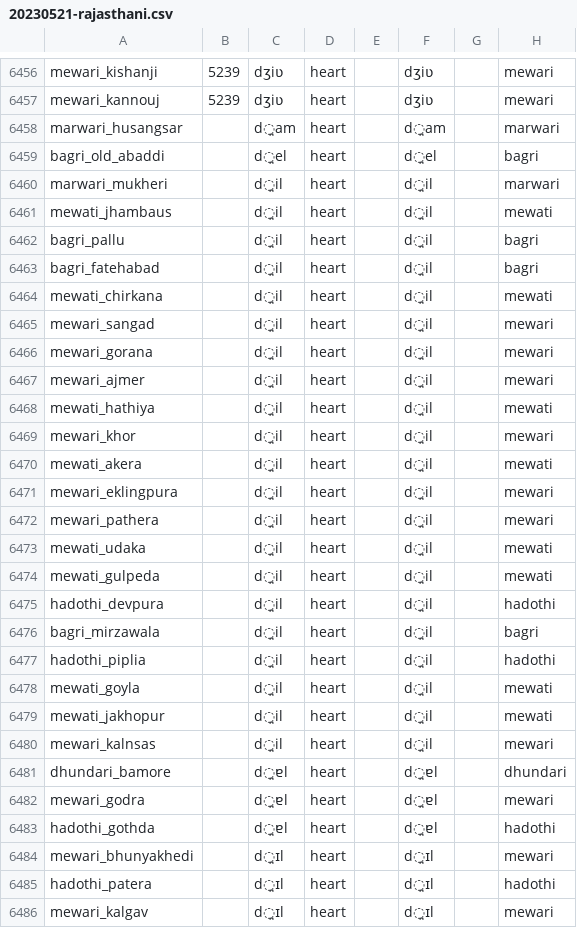
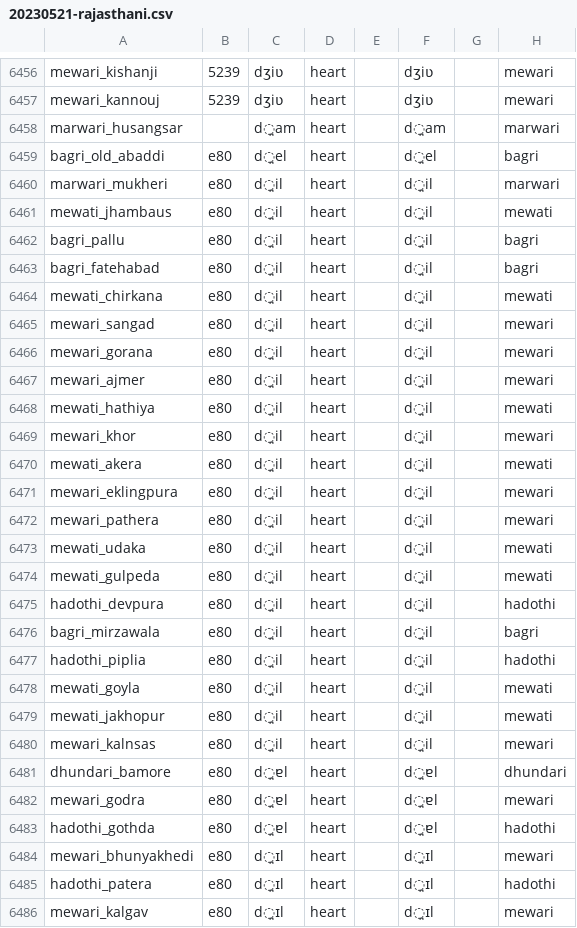
Before and after one commit to moli-mandala/data, a CSV file: data/other/forms/20230521-rajasthani.csv, drawn as a sheet; only a part is shown, gaps mark what is left out; the diff covers the shown part only.

```diff
--- a/data/other/forms/20230521-rajasthani.csv
+++ b/data/other/forms/20230521-rajasthani.csv
@@ -6458,29 +6458,29 @@ mewari_kannouj,5239,dʒiʋ,heart,,dʒiʋ,,mewari
 marwari_husangsar,,d̪am,heart,,d̪am,,marwari
-bagri_old_abaddi,,d̪el,heart,,d̪el,,bagri
-marwari_mukheri,,d̪il,heart,,d̪il,,marwari
-mewati_jhambaus,,d̪il,heart,,d̪il,,mewati
-bagri_pallu,,d̪il,heart,,d̪il,,bagri
-bagri_fatehabad,,d̪il,heart,,d̪il,,bagri
-mewati_chirkana,,d̪il,heart,,d̪il,,mewati
-mewari_sangad,,d̪il,heart,,d̪il,,mewari
-mewari_gorana,,d̪il,heart,,d̪il,,mewari
-mewari_ajmer,,d̪il,heart,,d̪il,,mewari
-mewati_hathiya,,d̪il,heart,,d̪il,,mewati
-mewari_khor,,d̪il,heart,,d̪il,,mewari
-mewati_akera,,d̪il,heart,,d̪il,,mewati
-mewari_eklingpura,,d̪il,heart,,d̪il,,mewari
-mewari_pathera,,d̪il,heart,,d̪il,,mewari
-mewati_udaka,,d̪il,heart,,d̪il,,mewati
-mewati_gulpeda,,d̪il,heart,,d̪il,,mewati
-hadothi_devpura,,d̪il,heart,,d̪il,,hadothi
-bagri_mirzawala,,d̪il,heart,,d̪il,,bagri
-hadothi_piplia,,d̪il,heart,,d̪il,,hadothi
-mewati_goyla,,d̪il,heart,,d̪il,,mewati
-mewati_jakhopur,,d̪il,heart,,d̪il,,mewati
-mewari_kalnsas,,d̪il,heart,,d̪il,,mewari
-dhundari_bamore,,d̪ɐl,heart,,d̪ɐl,,dhundari
-mewari_godra,,d̪ɐl,heart,,d̪ɐl,,mewari
-hadothi_gothda,,d̪ɐl,heart,,d̪ɐl,,hadothi
-mewari_bhunyakhedi,,d̪ɪl,heart,,d̪ɪl,,mewari
-hadothi_patera,,d̪ɪl,heart,,d̪ɪl,,hadothi
-mewari_kalgav,,d̪ɪl,heart,,d̪ɪl,,mewari
+bagri_old_abaddi,e80,d̪el,heart,,d̪el,,bagri
+marwari_mukheri,e80,d̪il,heart,,d̪il,,marwari
+mewati_jhambaus,e80,d̪il,heart,,d̪il,,mewati
+bagri_pallu,e80,d̪il,heart,,d̪il,,bagri
+bagri_fatehabad,e80,d̪il,heart,,d̪il,,bagri
+mewati_chirkana,e80,d̪il,heart,,d̪il,,mewati
+mewari_sangad,e80,d̪il,heart,,d̪il,,mewari
+mewari_gorana,e80,d̪il,heart,,d̪il,,mewari
+mewari_ajmer,e80,d̪il,heart,,d̪il,,mewari
+mewati_hathiya,e80,d̪il,heart,,d̪il,,mewati
+mewari_khor,e80,d̪il,heart,,d̪il,,mewari
+mewati_akera,e80,d̪il,heart,,d̪il,,mewati
+mewari_eklingpura,e80,d̪il,heart,,d̪il,,mewari
+mewari_pathera,e80,d̪il,heart,,d̪il,,mewari
+mewati_udaka,e80,d̪il,heart,,d̪il,,mewati
+mewati_gulpeda,e80,d̪il,heart,,d̪il,,mewati
+hadothi_devpura,e80,d̪il,heart,,d̪il,,hadothi
+bagri_mirzawala,e80,d̪il,heart,,d̪il,,bagri
+hadothi_piplia,e80,d̪il,heart,,d̪il,,hadothi
+mewati_goyla,e80,d̪il,heart,,d̪il,,mewati
+mewati_jakhopur,e80,d̪il,heart,,d̪il,,mewati
+mewari_kalnsas,e80,d̪il,heart,,d̪il,,mewari
+dhundari_bamore,e80,d̪ɐl,heart,,d̪ɐl,,dhundari
+mewari_godra,e80,d̪ɐl,heart,,d̪ɐl,,mewari
+hadothi_gothda,e80,d̪ɐl,heart,,d̪ɐl,,hadothi
+mewari_bhunyakhedi,e80,d̪ɪl,heart,,d̪ɪl,,mewari
+hadothi_patera,e80,d̪ɪl,heart,,d̪ɪl,,hadothi
+mewari_kalgav,e80,d̪ɪl,heart,,d̪ɪl,,mewari
```
Also changed, not shown: 4 edited cells elsewhere in this file, data/dedr/params.csv, data/other/forms/20230522-bundeli.csv, 7 other files.
